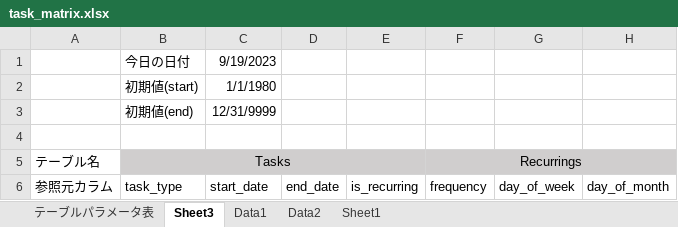
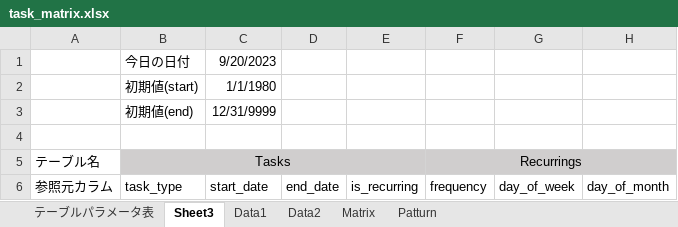
Before and after one commit to whillsSe/portfolio, an Excel workbook: documents/task_matrix.xlsx, sheet Sheet3, drawn as a sheet; only a part is shown; values as stored, in another font and other column widths than the file's, no borders; the diff names each change by its address in the sheet, - before the commit and + after, or states it on an @@ line.

```diff
--- a/documents/task_matrix.xlsx (sheet Sheet3)
+++ b/documents/task_matrix.xlsx (sheet Sheet3)
-sheet tab: Sheet1
+sheet tab: Matrix
+sheet tab: Patturn
-C1 (start_date): 9/19/2023
+C1 (start_date): 9/20/2023
```
Also changed, not shown: sheet Matrix, formulas that keep their value, hidden cells, 8 other files.
